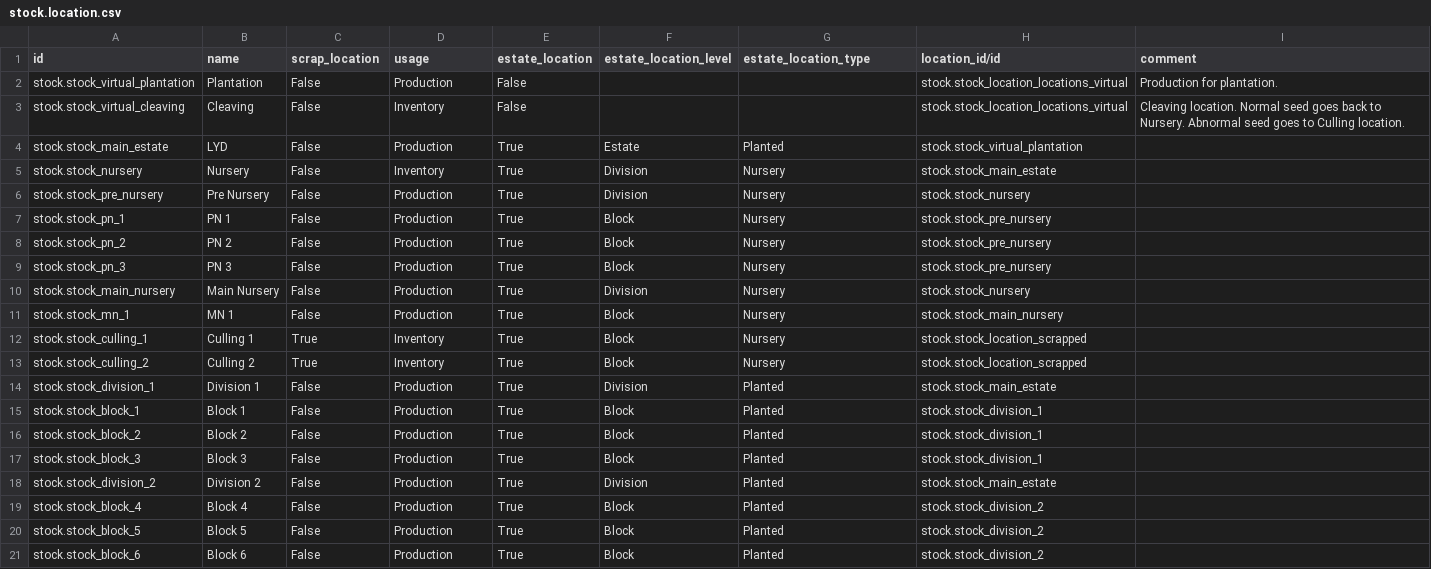
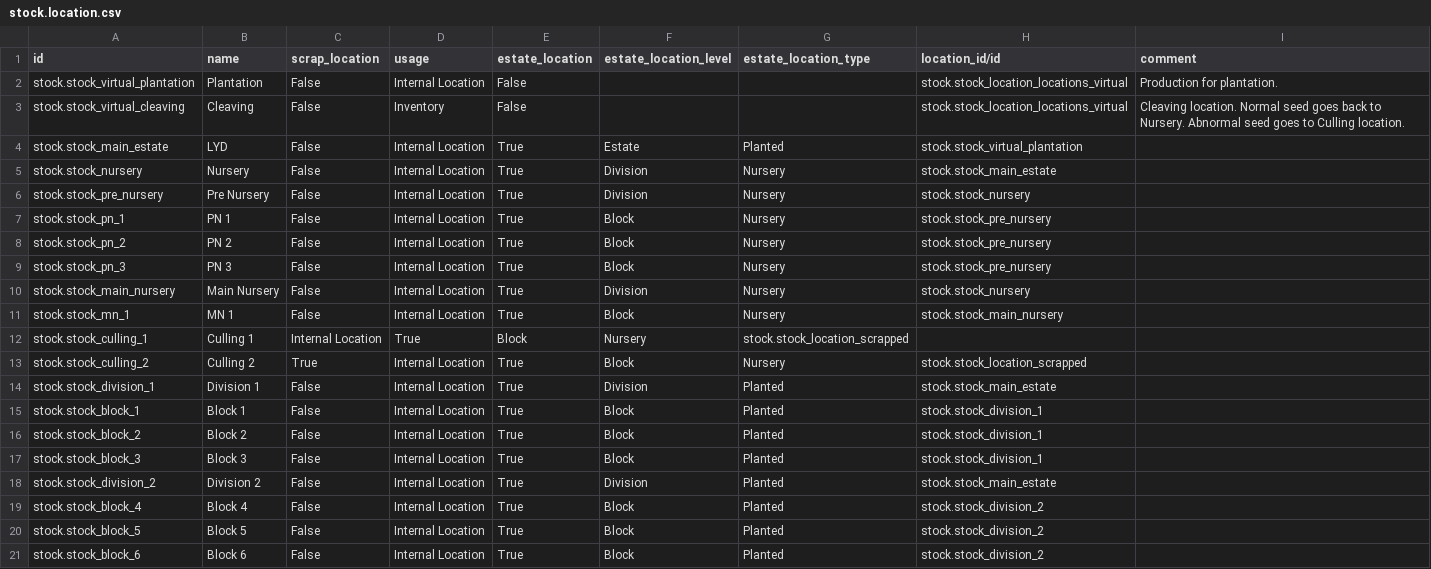
Before and after one commit to sutanto62/estate, a CSV file: estate/data/stock.location.csv, drawn as a sheet.

Commit message:
[ADD] hr_indonesia: employee & data re Indonesia
[FIX] estate: block use internal location (stock move requirement).

```diff
--- a/estate/data/stock.location.csv
+++ b/estate/data/stock.location.csv
@@ -1,21 +1,21 @@
 id,name,scrap_location,usage,estate_location,estate_location_level,estate_location_type,location_id/id,comment
-stock.stock_virtual_plantation,Plantation,False,Production,False,,,stock.stock_location_locations_virtual,Production for plantation.
+stock.stock_virtual_plantation,Plantation,False,Internal Location,False,,,stock.stock_location_locations_virtual,Production for plantation.
 stock.stock_virtual_cleaving,Cleaving,False,Inventory,False,,,stock.stock_location_locations_virtual,Cleaving location. Normal seed goes back to Nursery. Abnormal seed goes to Culling location.
-stock.stock_main_estate,LYD,False,Production,True,Estate,Planted,stock.stock_virtual_plantation,
-stock.stock_nursery,Nursery,False,Inventory,True,Division,Nursery,stock.stock_main_estate,
-stock.stock_pre_nursery,Pre Nursery,False,Production,True,Division,Nursery,stock.stock_nursery,
-stock.stock_pn_1,PN 1,False,Production,True,Block,Nursery,stock.stock_pre_nursery,
-stock.stock_pn_2,PN 2,False,Production,True,Block,Nursery,stock.stock_pre_nursery,
-stock.stock_pn_3,PN 3,False,Production,True,Block,Nursery,stock.stock_pre_nursery,
-stock.stock_main_nursery,Main Nursery,False,Production,True,Division,Nursery,stock.stock_nursery,
-stock.stock_mn_1,MN 1,False,Production,True,Block,Nursery,stock.stock_main_nursery,
-stock.stock_culling_1,Culling 1,True,Inventory,True,Block,Nursery,stock.stock_location_scrapped,
-stock.stock_culling_2,Culling 2,True,Inventory,True,Block,Nursery,stock.stock_location_scrapped,
-stock.stock_division_1,Division 1,False,Production,True,Division,Planted,stock.stock_main_estate,
-stock.stock_block_1,Block 1,False,Production,True,Block,Planted,stock.stock_division_1,
-stock.stock_block_2,Block 2,False,Production,True,Block,Planted,stock.stock_division_1,
-stock.stock_block_3,Block 3,False,Production,True,Block,Planted,stock.stock_division_1,
-stock.stock_division_2,Division 2,False,Production,True,Division,Planted,stock.stock_main_estate,
-stock.stock_block_4,Block 4,False,Production,True,Block,Planted,stock.stock_division_2,
-stock.stock_block_5,Block 5,False,Production,True,Block,Planted,stock.stock_division_2,
-stock.stock_block_6,Block 6,False,Production,True,Block,Planted,stock.stock_division_2,
+stock.stock_main_estate,LYD,False,Internal Location,True,Estate,Planted,stock.stock_virtual_plantation,
+stock.stock_nursery,Nursery,False,Internal Location,True,Division,Nursery,stock.stock_main_estate,
+stock.stock_pre_nursery,Pre Nursery,False,Internal Location,True,Division,Nursery,stock.stock_nursery,
+stock.stock_pn_1,PN 1,False,Internal Location,True,Block,Nursery,stock.stock_pre_nursery,
+stock.stock_pn_2,PN 2,False,Internal Location,True,Block,Nursery,stock.stock_pre_nursery,
+stock.stock_pn_3,PN 3,False,Internal Location,True,Block,Nursery,stock.stock_pre_nursery,
+stock.stock_main_nursery,Main Nursery,False,Internal Location,True,Division,Nursery,stock.stock_nursery,
+stock.stock_mn_1,MN 1,False,Internal Location,True,Block,Nursery,stock.stock_main_nursery,
+stock.stock_culling_1,Culling 1,Internal Location,True,Block,Nursery,stock.stock_location_scrapped,
+stock.stock_culling_2,Culling 2,True,Internal Location,True,Block,Nursery,stock.stock_location_scrapped,
+stock.stock_division_1,Division 1,False,Internal Location,True,Division,Planted,stock.stock_main_estate,
+stock.stock_block_1,Block 1,False,Internal Location,True,Block,Planted,stock.stock_division_1,
+stock.stock_block_2,Block 2,False,Internal Location,True,Block,Planted,stock.stock_division_1,
+stock.stock_block_3,Block 3,False,Internal Location,True,Block,Planted,stock.stock_division_1,
+stock.stock_division_2,Division 2,False,Internal Location,True,Division,Planted,stock.stock_main_estate,
+stock.stock_block_4,Block 4,False,Internal Location,True,Block,Planted,stock.stock_division_2,
+stock.stock_block_5,Block 5,False,Internal Location,True,Block,Planted,stock.stock_division_2,
+stock.stock_block_6,Block 6,False,Internal Location,True,Block,Planted,stock.stock_division_2,
```
Also changed, not shown: 10 other files.
